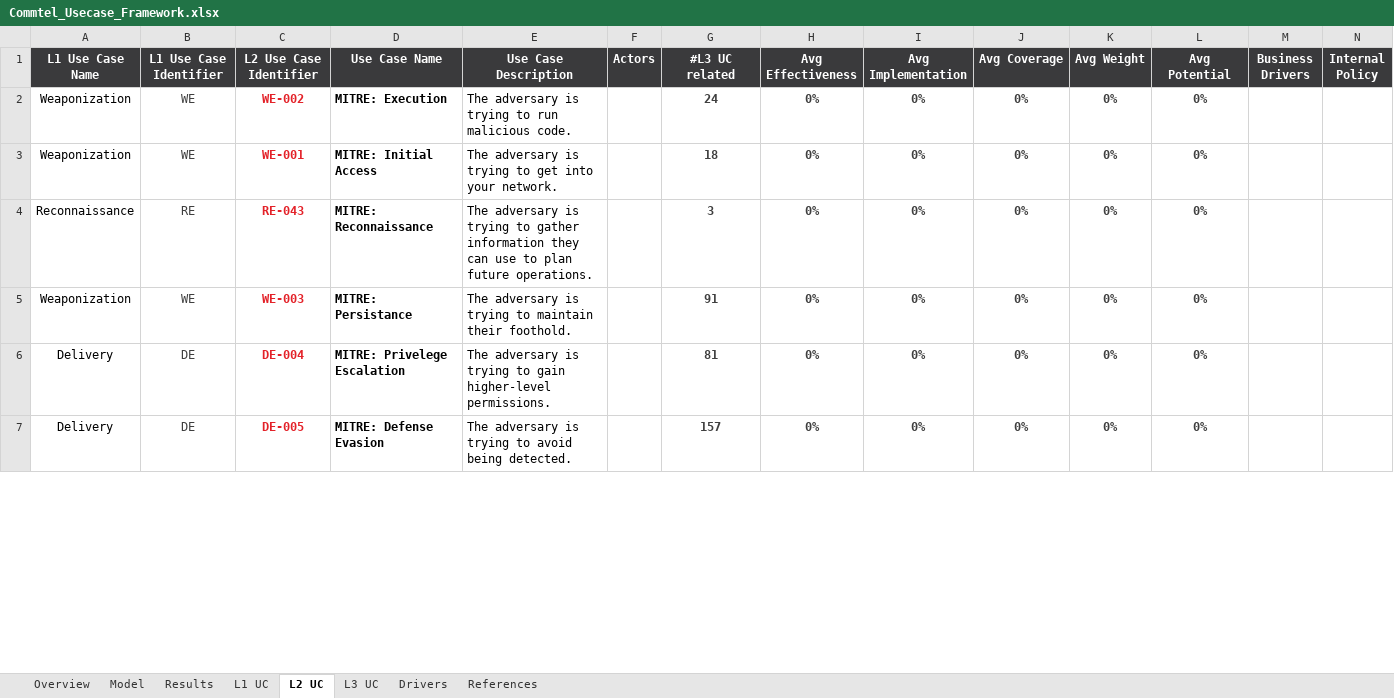
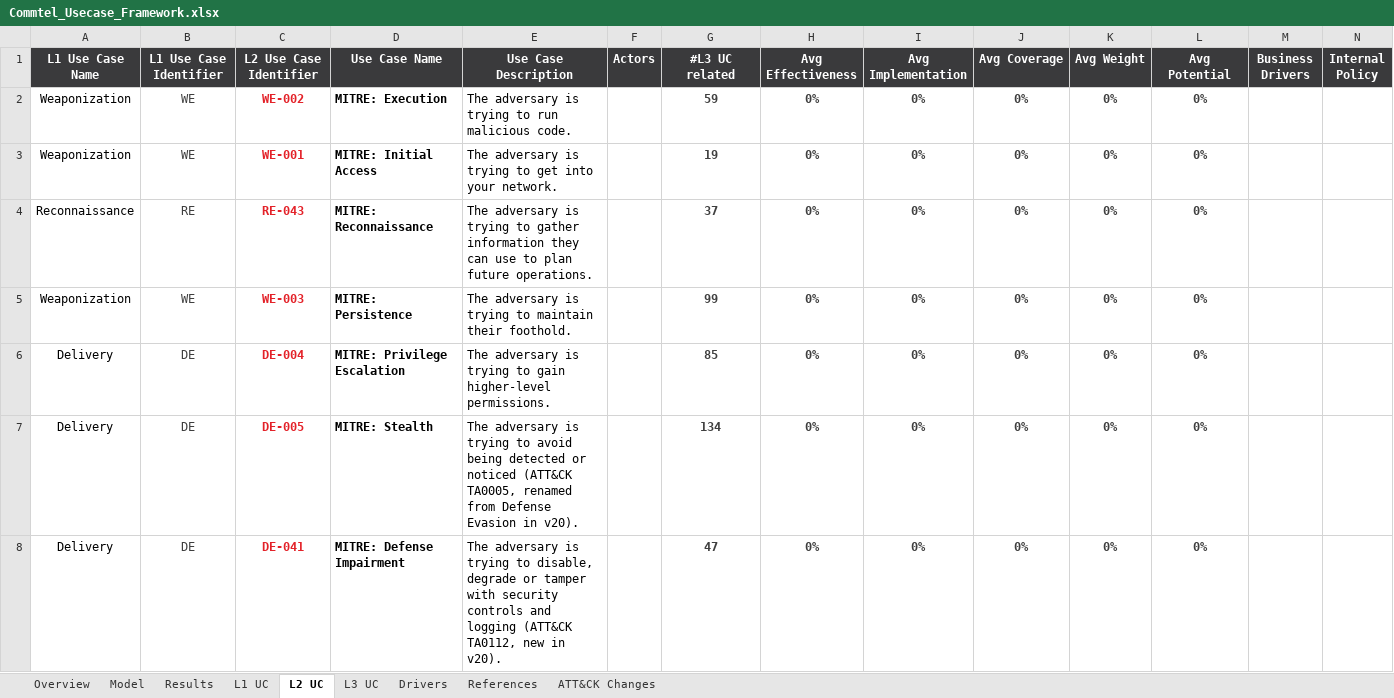
Before and after one commit to Hassanlodhi912/Commtel-Usecase-Framework, an Excel workbook: Framework/Commtel_Usecase_Framework.xlsx, sheet L2 UC, drawn as a sheet; only a part is shown; values as stored, in another font and other column widths than the file's, no borders; conditional formats not drawn; rows hold the shown columns only; the diff covers the shown part only; the diff names each change by its address in the sheet, - before the commit and + after, or states it on an @@ line.

Commit message:
Align register to MITRE ATT&CK v20.1, remove progress from Excel

```diff
--- a/Framework/Commtel_Usecase_Framework.xlsx (sheet L2 UC)
+++ b/Framework/Commtel_Usecase_Framework.xlsx (sheet L2 UC)
+sheet tab: ATT&CK Changes
-G2 (#L3 UC related): 24
+G2 (#L3 UC related): 59
-G3 (#L3 UC related): 18
+G3 (#L3 UC related): 19
-G4 (#L3 UC related): 3
+G4 (#L3 UC related): 37
-D5 (Use Case Name): MITRE: Persistance
+D5 (Use Case Name): MITRE: Persistence
-G5 (#L3 UC related): 91
+G5 (#L3 UC related): 99
-D6 (Use Case Name): MITRE: Privelege Escalation
+D6 (Use Case Name): MITRE: Privilege Escalation
-G6 (#L3 UC related): 81
+G6 (#L3 UC related): 85
-D7 (Use Case Name): MITRE: Defense Evasion
+D7 (Use Case Name): MITRE: Stealth
-E7 (Use Case Description): …avoid being detected.
+E7 (Use Case Description): …avoid being detected or noticed (ATT&CK TA0005, renamed from Defense Evasion in v20).
-G7 (#L3 UC related): 157
+G7 (#L3 UC related): 134
+row 8: Delivery | DE | DE-041 | MITRE: Defense Impairment | The adversary is trying to disable, degrade or tamper with security controls and logging (ATT&CK TA0112, new in v20). |  | 47 | 0% | 0% | 0% | 0% | 0%
```
Also changed, not shown: 8 edited cells elsewhere in this sheet, sheet L3 UC, sheet Overview, sheet L1 UC, sheet Results, formulas that keep their value, hidden cells, charts or pictures, 3 other files.
